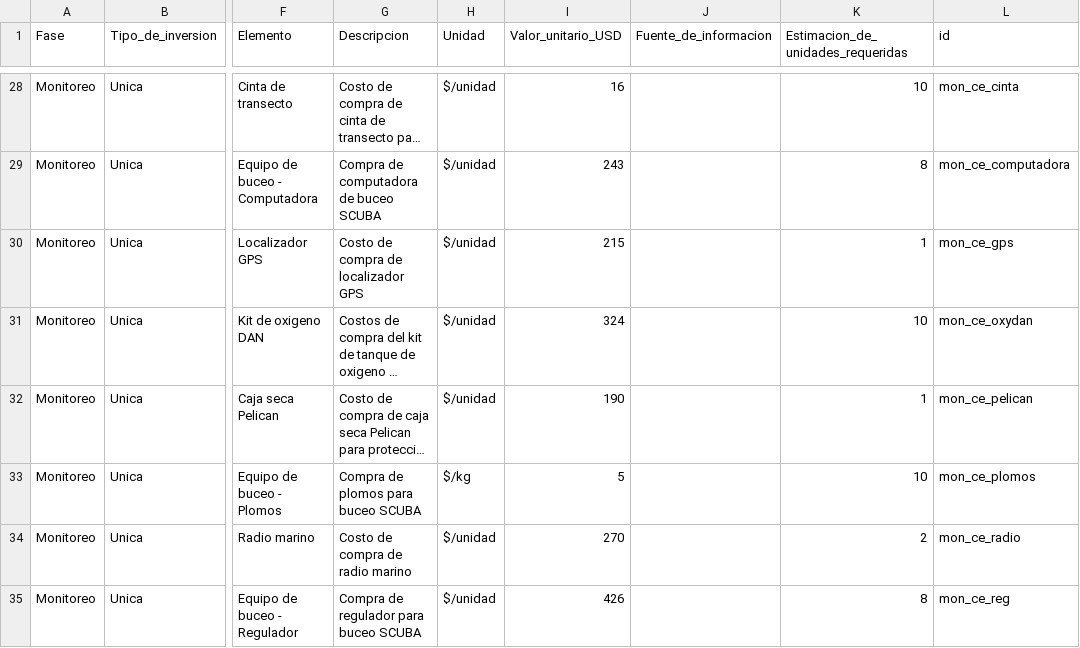
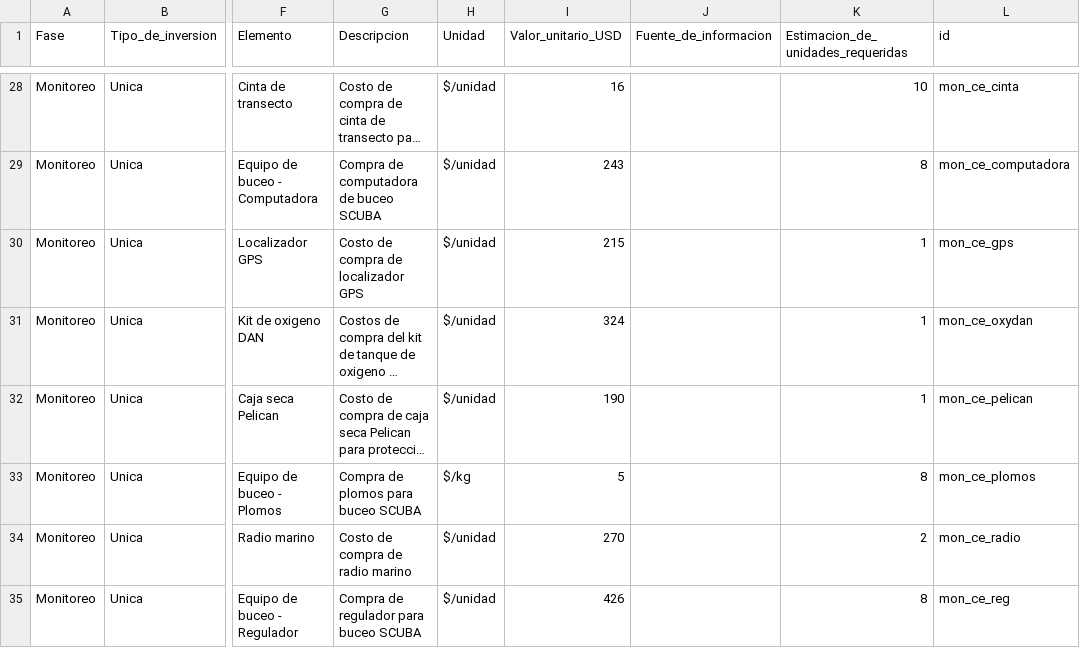
Before and after one commit to InnovacionAzul/AppCosteo, a CSV file: www/cost_data.csv, drawn as a sheet; only a part is shown, gaps mark what is left out; long unchanged cells end in …; the diff names each change by its address in the sheet, - before the commit and + after, or states it on an @@ line.

```diff
--- a/www/cost_data.csv
+++ b/www/cost_data.csv
-K31: 10
+K31: 1
-K33: 10
+K33: 8
```
Also changed, not shown: 1 other file.
